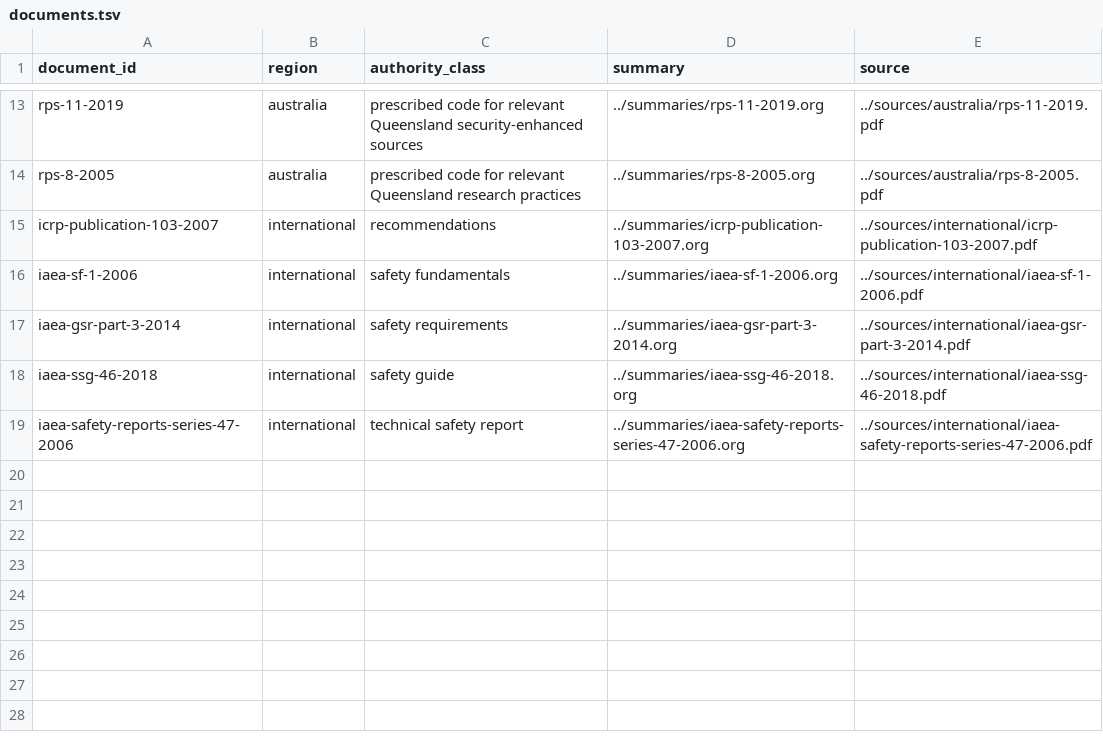
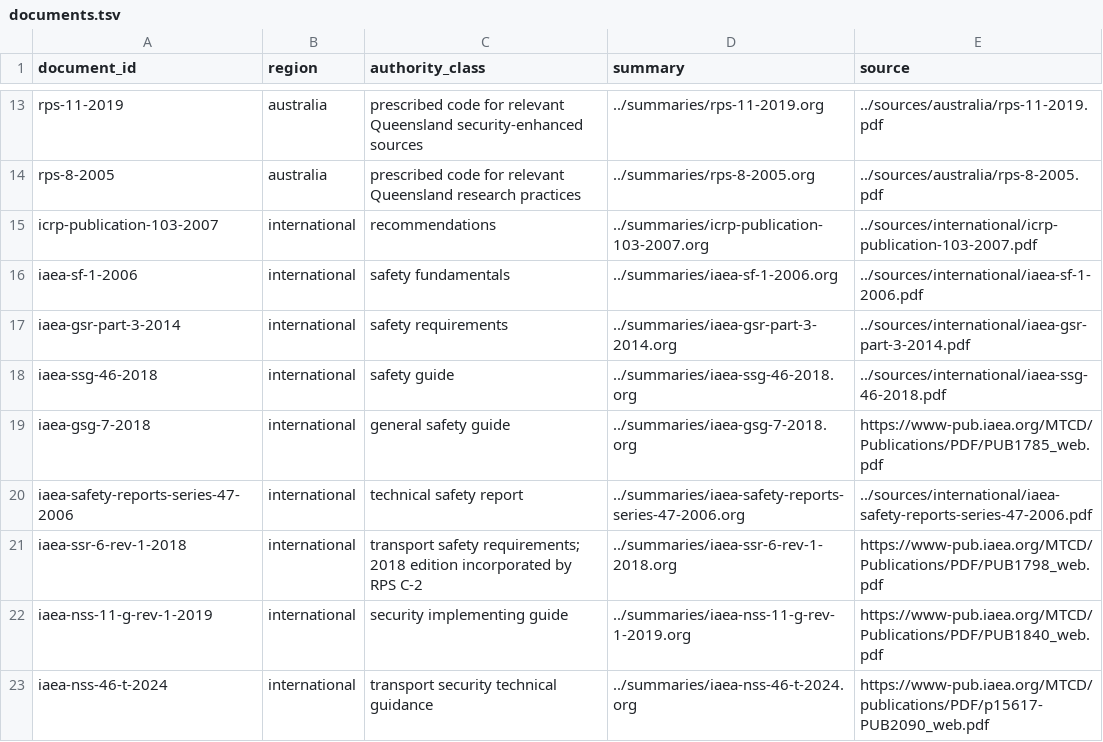
Before and after one commit to ashgillman/TEAP-Topic-2.1, a TSV file: concept-graphs/documents.tsv, drawn as a sheet; only a part is shown, gaps mark what is left out.

```diff
--- a/concept-graphs/documents.tsv
+++ b/concept-graphs/documents.tsv
@@ -18,2 +18,6 @@ iaea-gsr-part-3-2014	international	safety requirements	../summaries/iaea-gsr-par
 iaea-ssg-46-2018	international	safety guide	../summaries/iaea-ssg-46-2018.org	../sources/international/iaea-ssg-46-2018.pdf
+iaea-gsg-7-2018	international	general safety guide	../summaries/iaea-gsg-7-2018.org	https://www-pub.iaea.org/MTCD/Publications/PDF/PUB1785_web.pdf
 iaea-safety-reports-series-47-2006	international	technical safety report	../summaries/iaea-safety-reports-series-47-2006.org	../sources/international/iaea-safety-reports-series-47-2006.pdf
+iaea-ssr-6-rev-1-2018	international	transport safety requirements; 2018 edition incorporated by RPS C-2	../summaries/iaea-ssr-6-rev-1-2018.org	https://www-pub.iaea.org/MTCD/Publications/PDF/PUB1798_web.pdf
+iaea-nss-11-g-rev-1-2019	international	security implementing guide	../summaries/iaea-nss-11-g-rev-1-2019.org	https://www-pub.iaea.org/MTCD/Publications/PDF/PUB1840_web.pdf
+iaea-nss-46-t-2024	international	transport security technical guidance	../summaries/iaea-nss-46-t-2024.org	https://www-pub.iaea.org/MTCD/publications/PDF/p15617-PUB2090_web.pdf
```
Also changed, not shown: concept-graphs/concepts.tsv, sources/source-register.tsv, 38 other files.
